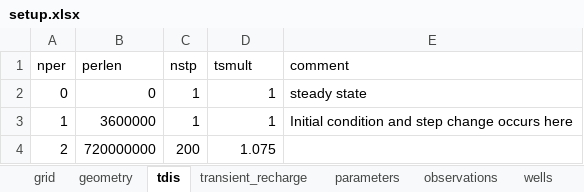
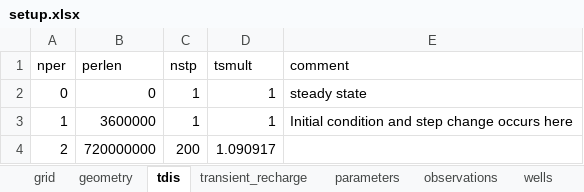
Before and after one commit to femarivera/ConfinedLab, an Excel workbook: assets/2D/setup.xlsx, sheet tdis, drawn as a sheet; values as stored, in another font and other column widths than the file's, no borders; the diff names each change by its address in the sheet, - before the commit and + after, or states it on an @@ line.

```diff
--- a/assets/2D/setup.xlsx (sheet tdis)
+++ b/assets/2D/setup.xlsx (sheet tdis)
-D4 (tsmult): 1.075
+D4 (tsmult): 1.090917
```
Also changed, not shown: sheet workplace, sheet wells, sheet parameters, sheet transient_recharge, assets/3D/setup.xlsx, setup.xlsx, 3 other files.
